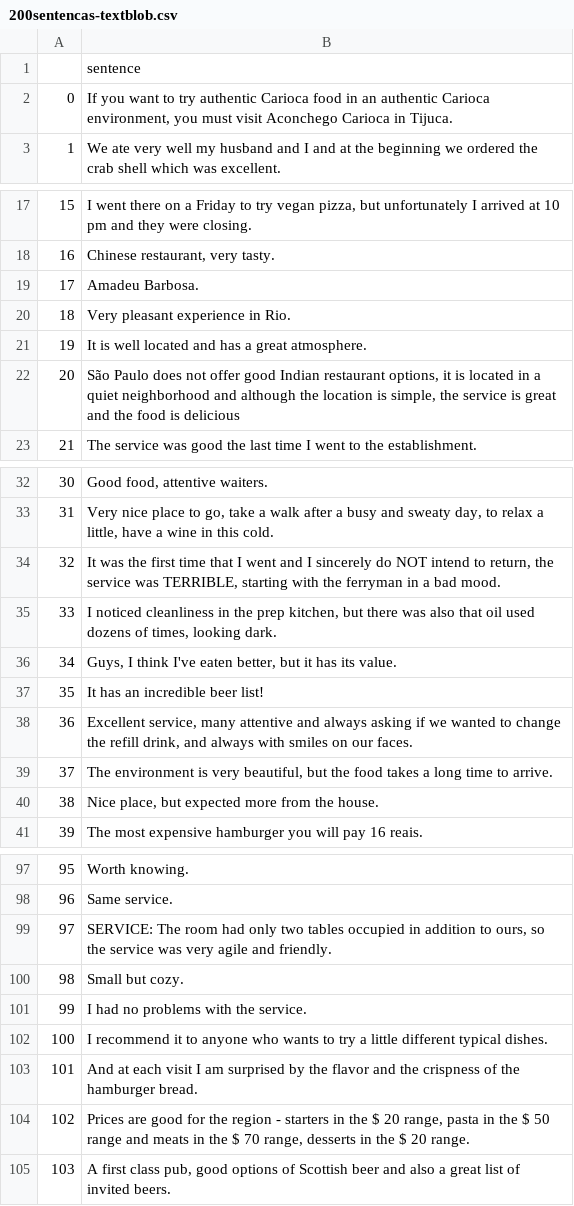
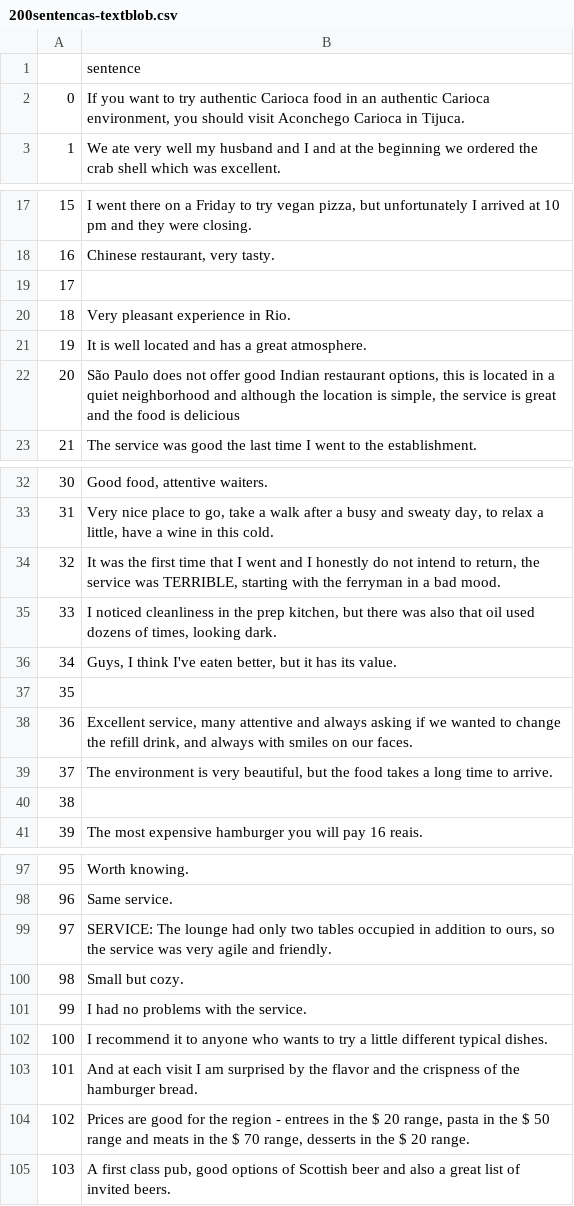
Before and after one commit to g3ferreira/ds-proc-dados-uea, a CSV file: artefatos/dados/200sentencas-textblob.csv, drawn as a sheet; only a part is shown, gaps mark what is left out; the diff covers the shown part only; the diff names each change by its address in the sheet, - before the commit and + after, or states it on an @@ line.

```diff
--- a/artefatos/dados/200sentencas-textblob.csv
+++ b/artefatos/dados/200sentencas-textblob.csv
-B2: …environment, you must visit Aconchego…
+B2: …environment, you should visit Aconchego…
-B19: Amadeu Barbosa.
+B19: (empty)
-B22: …restaurant options, it is located…
+B22: …restaurant options, this is located…
-B34: …and I sincerely do NOT intend to…
+B34: …and I honestly do not intend to…
-B37: It has an incredible beer list!
+B37: (empty)
-B40: Nice place, but expected more from the house.
+B40: (empty)
-B99: SERVICE: The room had only…
+B99: SERVICE: The lounge had only…
-B104: …region - starters in the…
+B104: …region - entrees in the…
```
Also changed, not shown: 7 edited cells elsewhere in this file, artefatos/dados/200sentencas-googletrans.csv, 2 other files.
